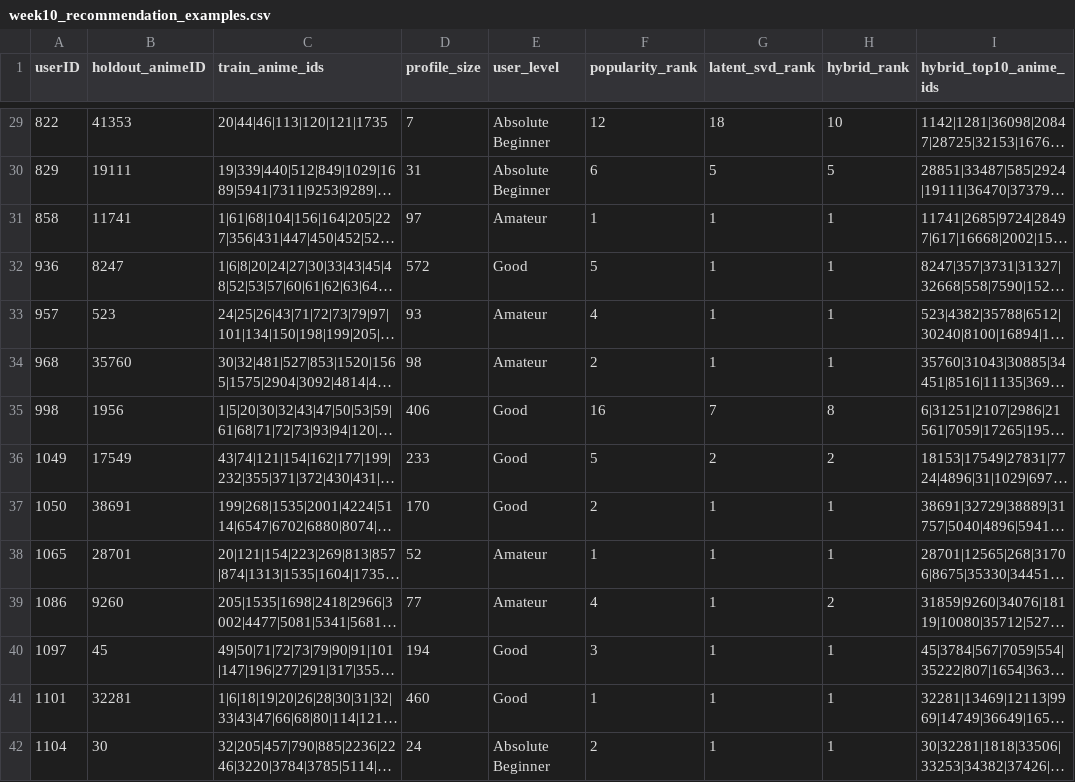
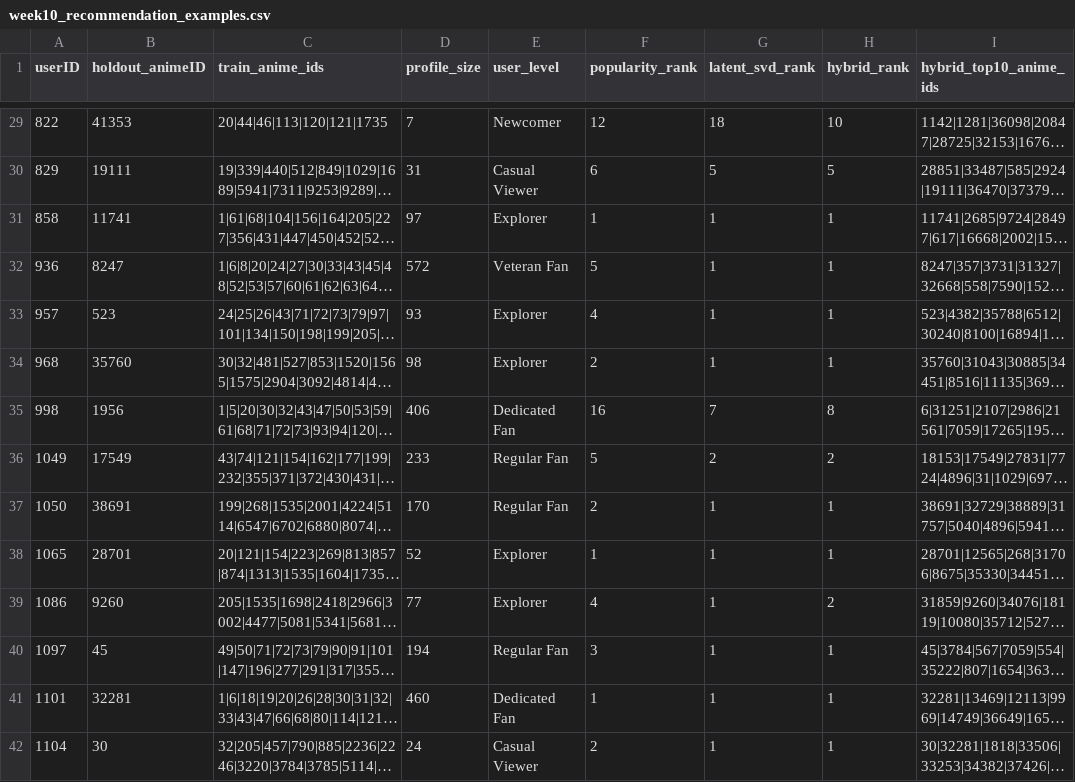
Before and after one commit to adecoss/anime-recommendation-system, a CSV file: artifacts/recommendation/week10_recommendation_examples.csv, drawn as a sheet; only a part is shown, gaps mark what is left out; long unchanged cells end in …; the diff covers the shown part only; the diff names each change by its address in the sheet, - before the commit and + after, or states it on an @@ line.

```diff
--- a/artifacts/recommendation/week10_recommendation_examples.csv
+++ b/artifacts/recommendation/week10_recommendation_examples.csv
-E29 (user_level): Absolute Beginner
+E29 (user_level): Newcomer
-E30 (user_level): Absolute Beginner
+E30 (user_level): Casual Viewer
-E31 (user_level): Amateur
+E31 (user_level): Explorer
-E32 (user_level): Good
+E32 (user_level): Veteran Fan
-E33:E34 (user_level): Amateur
+E33:E34 (user_level): Explorer
-E35 (user_level): Good
+E35 (user_level): Dedicated Fan
-E36:E37 (user_level): Good
+E36:E37 (user_level): Regular Fan
-E38:E39 (user_level): Amateur
+E38:E39 (user_level): Explorer
-E40 (user_level): Good
+E40 (user_level): Regular Fan
-E41 (user_level): Good
+E41 (user_level): Dedicated Fan
-E42 (user_level): Absolute Beginner
+E42 (user_level): Casual Viewer
```
Also changed, not shown: 186 edited cells elsewhere in this file, artifacts/recommendation/week10_evaluation_metrics.csv, artifacts/recommendation/week10_metrics_by_user_level.csv, 53 other files.
